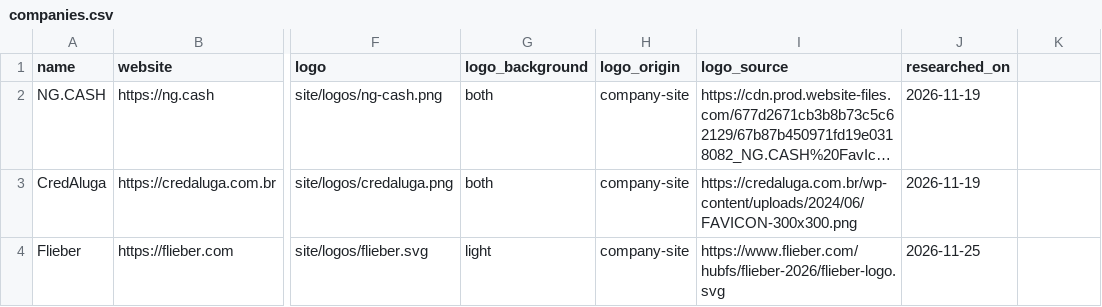
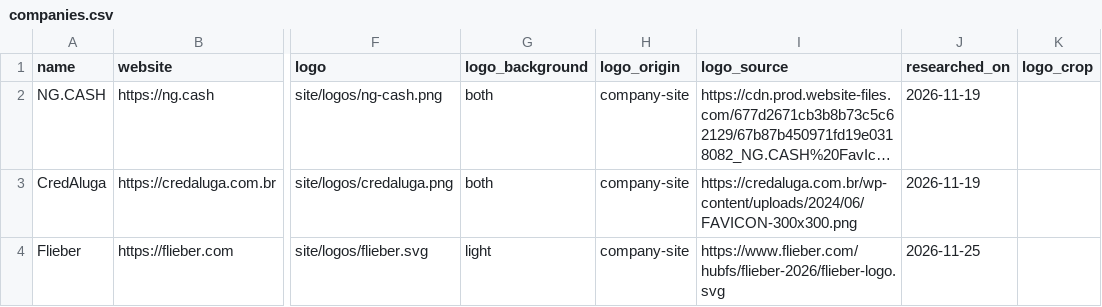
Before and after one commit to antoniobentopereira/vc-map, a CSV file: data/companies.csv, drawn as a sheet; only a part is shown, gaps mark what is left out; long unchanged cells end in …; the diff names each change by its address in the sheet, - before the commit and + after, or states it on an @@ line.

```diff
--- a/data/companies.csv
+++ b/data/companies.csv
-K1: (empty)
+K1: logo_crop
```
Also changed, not shown: 12 other files.
